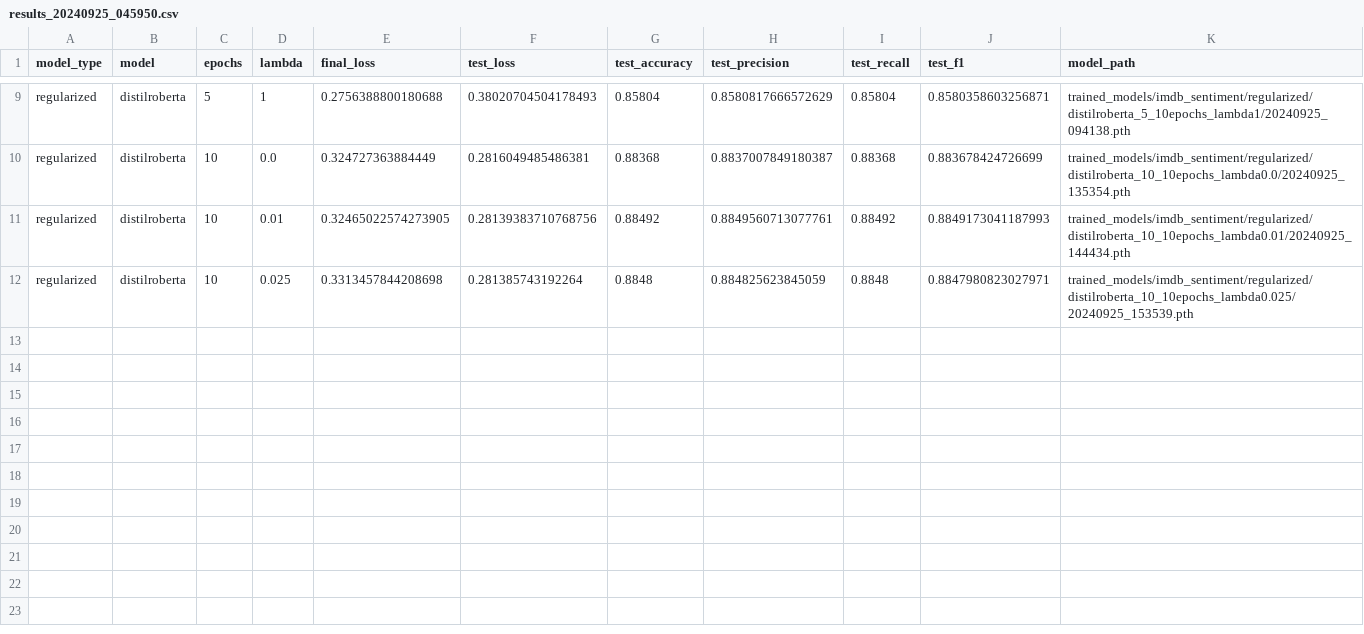
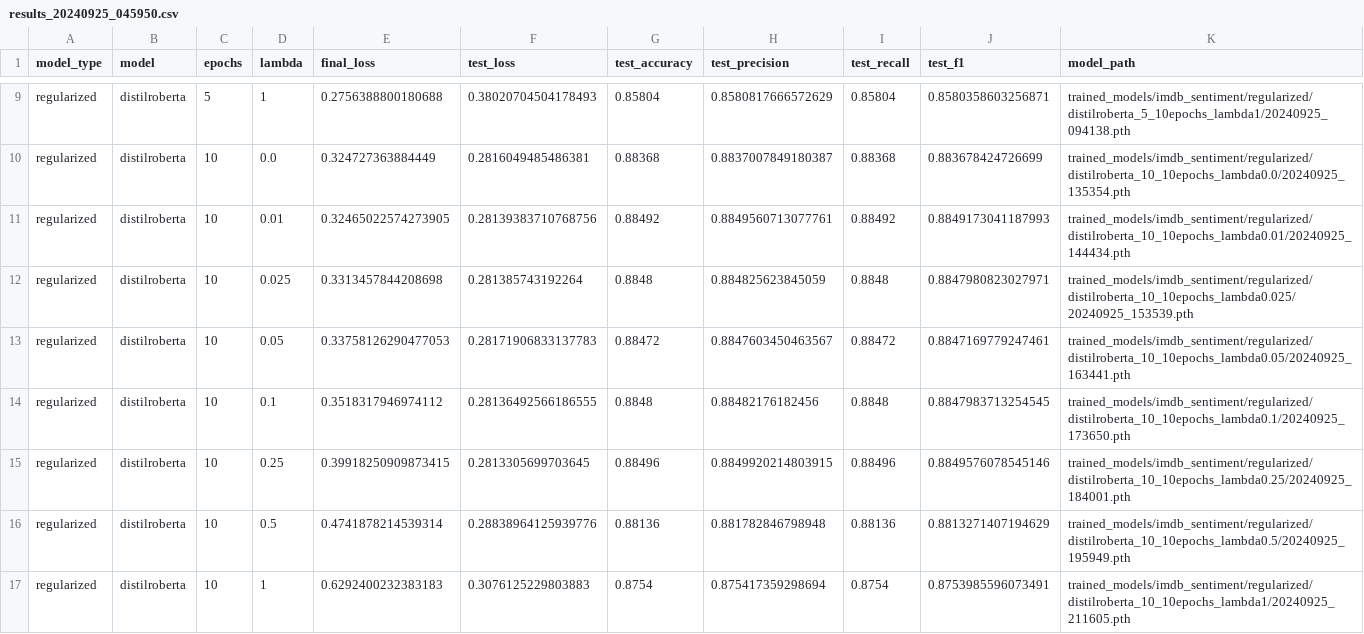
Before and after one commit to p10rahulm/causal-vs-correlated-classification, a CSV file: outputs/imdb_sentiment_regularized/results_20240925_045950.csv, drawn as a sheet; only a part is shown, gaps mark what is left out; the diff names each change by its address in the sheet, - before the commit and + after, or states it on an @@ line.

Commit message:
imdb cleaned up

```diff
--- a/outputs/imdb_sentiment_regularized/results_20240925_045950.csv
+++ b/outputs/imdb_sentiment_regularized/results_20240925_045950.csv
+row 13: regularized | distilroberta | 10 | 0.05 | 0.33758126290477053 | 0.28171906833137783 | 0.88472 | 0.8847603450463567 | 0.88472 | 0.8847169779247461 | trained_models/imdb_sentiment/regularized/distilroberta_10_10epochs_lambda0.05/20240925_163441.pth
+row 14: regularized | distilroberta | 10 | 0.1 | 0.3518317946974112 | 0.28136492566186555 | 0.8848 | 0.88482176182456 | 0.8848 | 0.8847983713254545 | trained_models/imdb_sentiment/regularized/distilroberta_10_10epochs_lambda0.1/20240925_173650.pth
+row 15: regularized | distilroberta | 10 | 0.25 | 0.39918250909873415 | 0.2813305699703645 | 0.88496 | 0.8849920214803915 | 0.88496 | 0.8849576078545146 | trained_models/imdb_sentiment/regularized/distilroberta_10_10epochs_lambda0.25/20240925_184001.pth
+row 16: regularized | distilroberta | 10 | 0.5 | 0.4741878214539314 | 0.28838964125939776 | 0.88136 | 0.881782846798948 | 0.88136 | 0.8813271407194629 | trained_models/imdb_sentiment/regularized/distilroberta_10_10epochs_lambda0.5/20240925_195949.pth
+row 17: regularized | distilroberta | 10 | 1 | 0.6292400232383183 | 0.3076125229803883 | 0.8754 | 0.875417359298694 | 0.8754 | 0.8753985596073491 | trained_models/imdb_sentiment/regularized/distilroberta_10_10epochs_lambda1/20240925_211605.pth
```
Also changed, not shown: 3 other files.
